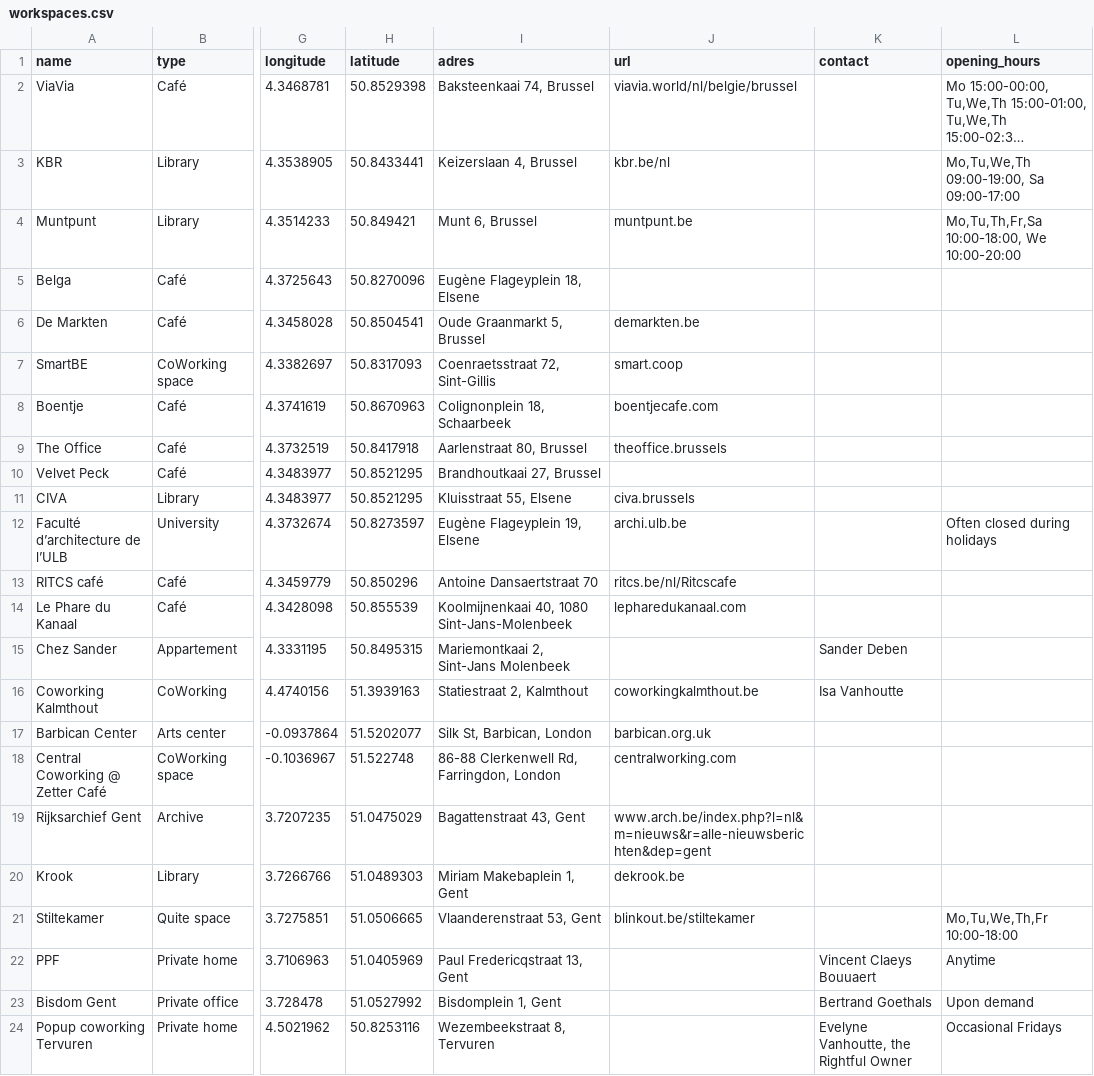
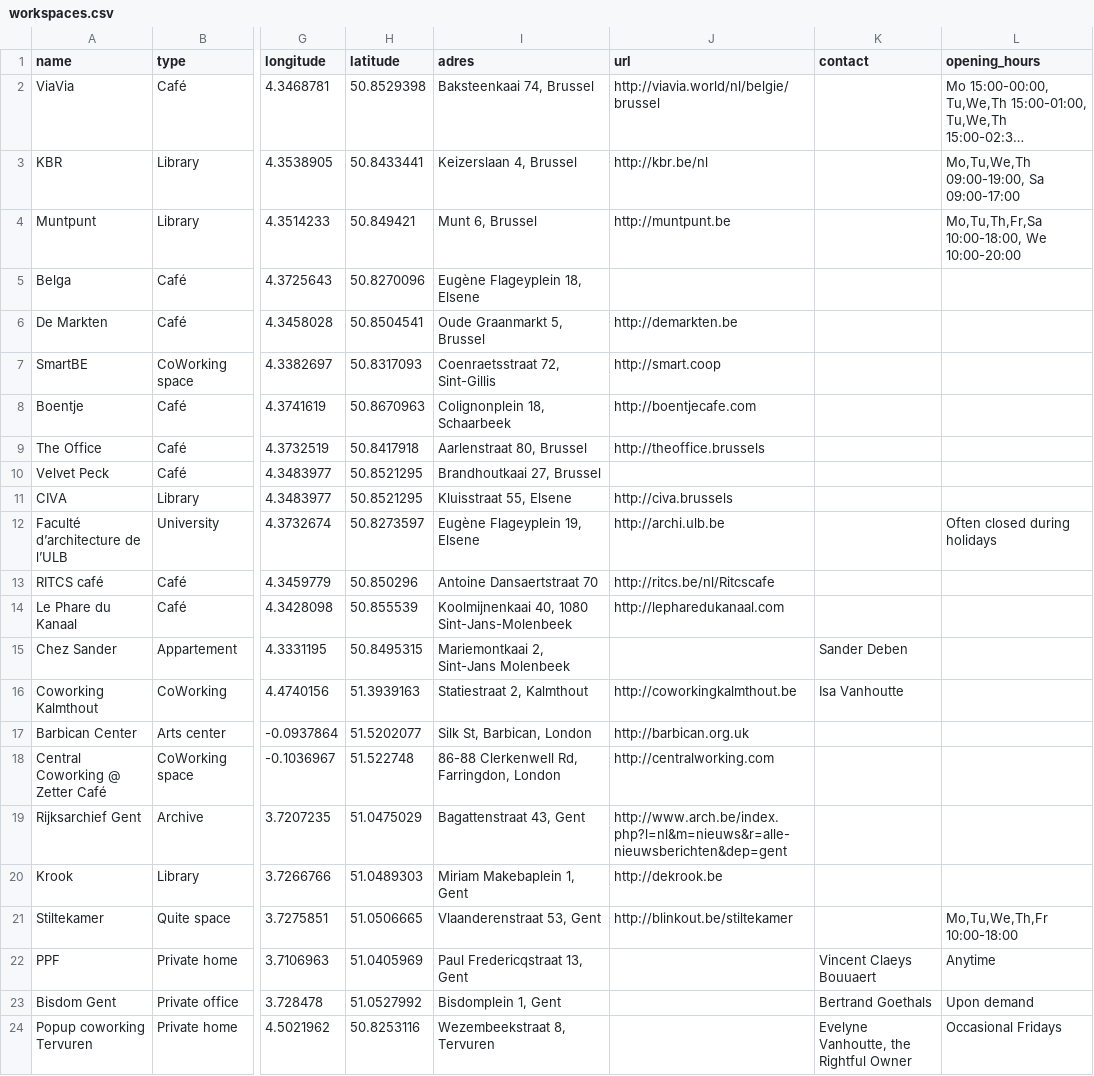
Before and after one commit to mclaeysb/workspaces, a CSV file: data/workspaces.csv, drawn as a sheet; only a part is shown, gaps mark what is left out; long unchanged cells end in …; the diff names each change by its address in the sheet, - before the commit and + after, or states it on an @@ line.

```diff
--- a/data/workspaces.csv
+++ b/data/workspaces.csv
-J2 (url): viavia.world/nl/belgie/brussel
+J2 (url): http://viavia.world/nl/belgie/brussel
-J3 (url): kbr.be/nl
+J3 (url): http://kbr.be/nl
-J4 (url): muntpunt.be
+J4 (url): http://muntpunt.be
-J6 (url): demarkten.be
+J6 (url): http://demarkten.be
-J7 (url): smart.coop
+J7 (url): http://smart.coop
-J8 (url): boentjecafe.com
+J8 (url): http://boentjecafe.com
-J9 (url): theoffice.brussels
+J9 (url): http://theoffice.brussels
-J11 (url): civa.brussels
+J11 (url): http://civa.brussels
-J12 (url): archi.ulb.be
+J12 (url): http://archi.ulb.be
-J13 (url): ritcs.be/nl/Ritcscafe
+J13 (url): http://ritcs.be/nl/Ritcscafe
-J14 (url): lepharedukanaal.com
+J14 (url): http://lepharedukanaal.com
-J16 (url): coworkingkalmthout.be
+J16 (url): http://coworkingkalmthout.be
-J17 (url): barbican.org.uk
+J17 (url): http://barbican.org.uk
-J18 (url): centralworking.com
+J18 (url): http://centralworking.com
-J19 (url): www.arch.be/index.php?l=nl&m=nieuws&r=alle-nieuwsberichten&dep=gent
+J19 (url): http://www.arch.be/index.php?l=nl&m=nieuws&r=alle-nieuwsberichten&dep=gent
-J20 (url): dekrook.be
+J20 (url): http://dekrook.be
-J21 (url): blinkout.be/stiltekamer
+J21 (url): http://blinkout.be/stiltekamer
```
Also changed, not shown: 4 other files.
